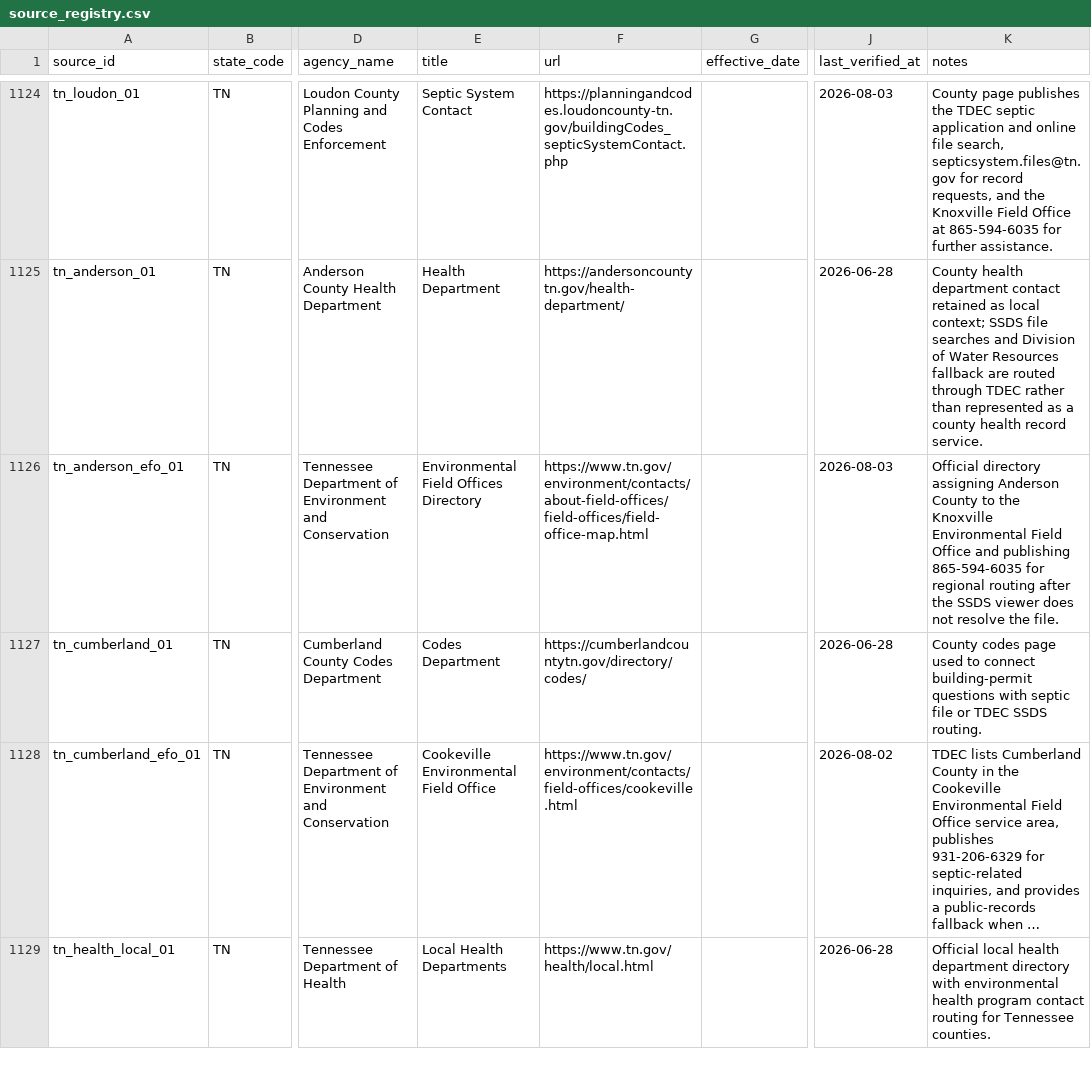
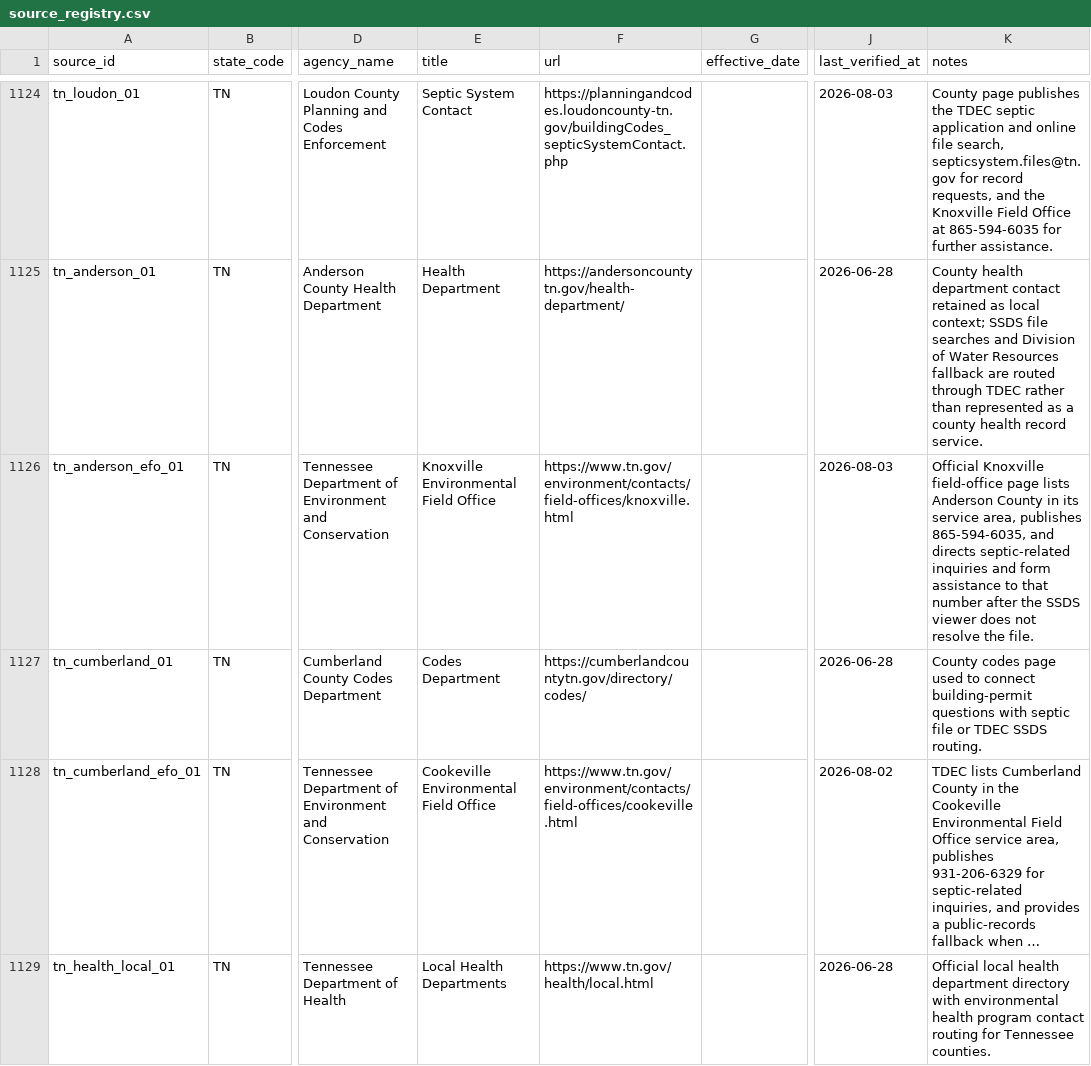
Before and after one commit to ichbinhyeok/septic, a CSV file: data/raw/source_registry.csv, drawn as a sheet; only a part is shown, gaps mark what is left out; long unchanged cells end in …; the diff names each change by its address in the sheet, - before the commit and + after, or states it on an @@ line.

Commit message:
fix(records): use current Knoxville TDEC route

```diff
--- a/data/raw/source_registry.csv
+++ b/data/raw/source_registry.csv
-E1126 (title): Environmental Field Offices Directory
+E1126 (title): Knoxville Environmental Field Office
-F1126 (url): https://www.tn.gov/environment/contacts/about-field-offices/field-offices/field-office-map.html
+F1126 (url): https://www.tn.gov/environment/contacts/field-offices/knoxville.html
-K1126 (notes): Official directory assigning Anderson County to the Knoxville Environmental Field Office and publishing 865-594-6035 for regional routing after the…
+K1126 (notes): Official Knoxville field-office page lists Anderson County in its service area, publishes 865-594-6035, and directs septic-related inquiries and form assistance to that number after the…
```
Also changed, not shown: 2 other files.
